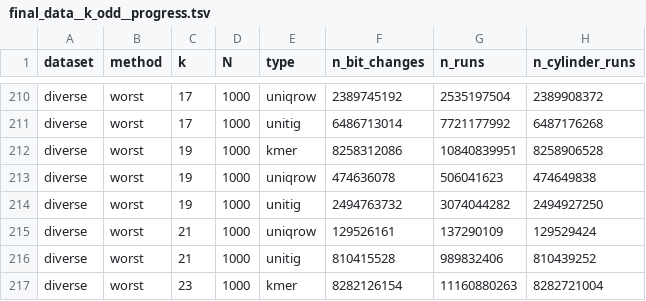
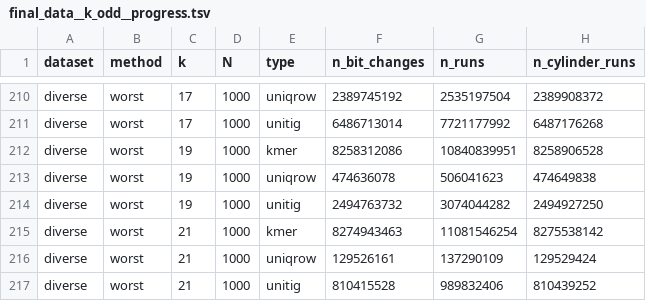
Before and after one commit to vercah/ISM-supplement, a TSV file: pipeline/final_data__k_odd__progress.tsv, drawn as a sheet; only a part is shown, gaps mark what is left out; the shorter side is filled out with more unchanged rows.

Commit message:
Add remaining data points

```diff
--- a/pipeline/final_data__k_odd__progress.tsv
+++ b/pipeline/final_data__k_odd__progress.tsv
@@ -214,2 +214,3 @@ diverse	worst	19	1000	uniqrow	474636078	506041623	474649838
 diverse	worst	19	1000	unitig	2494763732	3074044282	2494927250
+diverse	worst	21	1000	kmer	8274943463	11081546254	8275538142
 diverse	worst	21	1000	uniqrow	129526161	137290109	129529424
```
Also changed, not shown: 1 other file.
